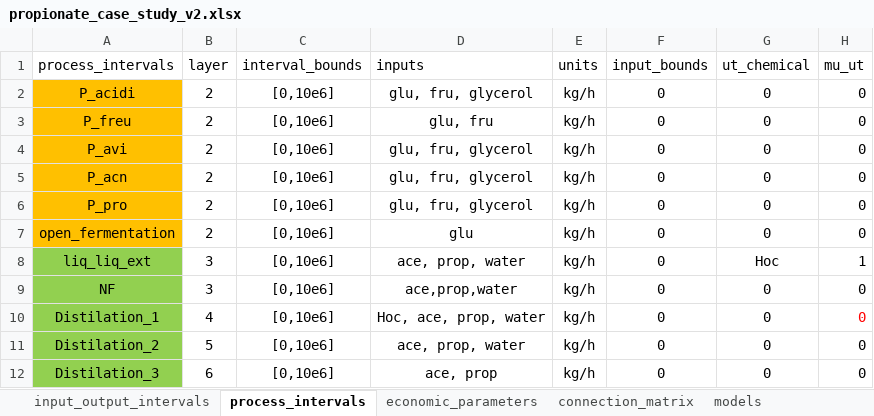
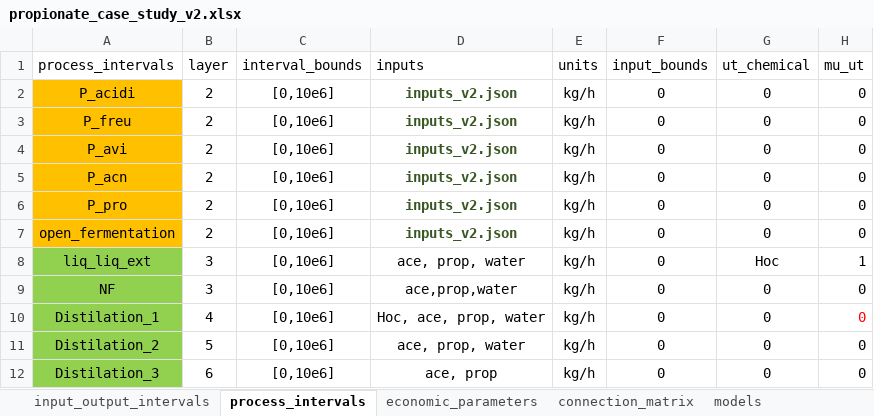
Before and after one commit to llvdrhau/Alquimia_Biorefinery_design_and_optimisation, an Excel workbook: excel files/propionate_case_study_v2.xlsx, sheet process_intervals, drawn as a sheet; only a part is shown; values as stored, in another font and other column widths than the file's, no borders; charts and pictures not drawn; the diff names each change by its address in the sheet, - before the commit and + after, or states it on an @@ line.

Commit message:
cluster of inputs working

```diff
--- a/excel files/propionate_case_study_v2.xlsx (sheet process_intervals)
+++ b/excel files/propionate_case_study_v2.xlsx (sheet process_intervals)
-D2 (inputs): glu, fru, glycerol
+D2 (inputs): inputs_v2.json
@@ D2:D7 bold: off → on, text colour: black → #385724 @@
-D3 (inputs): glu, fru
+D3 (inputs): inputs_v2.json
-D4:D6 (inputs): glu, fru, glycerol
+D4:D6 (inputs): inputs_v2.json
-D7 (inputs): glu
+D7 (inputs): inputs_v2.json
```
Also changed, not shown: sheet connection_matrix, sheet models, sheet input_output_intervals, sheet abbreviations, other sheet tabs, charts or pictures, 14 other files.
